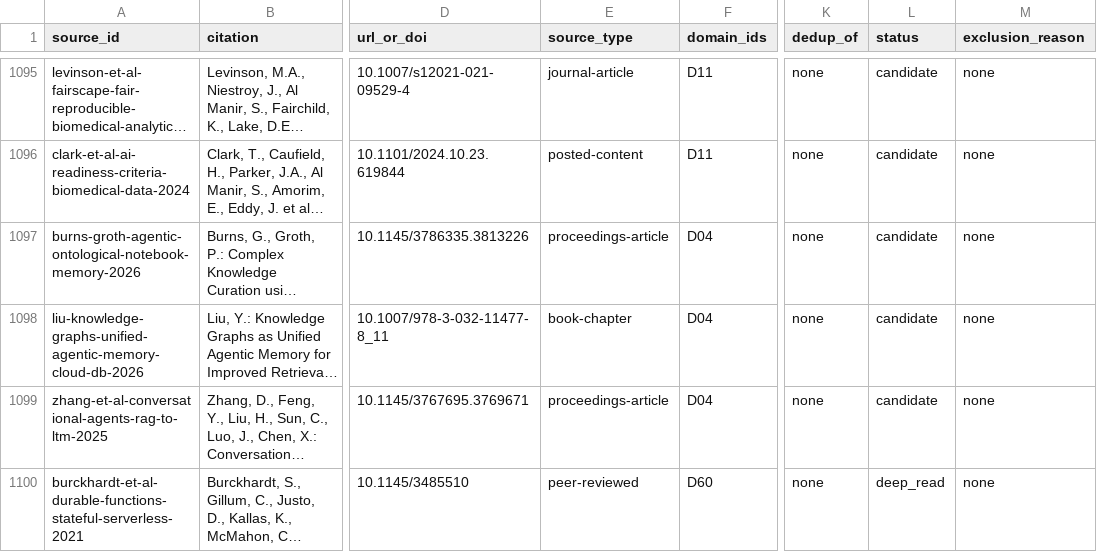
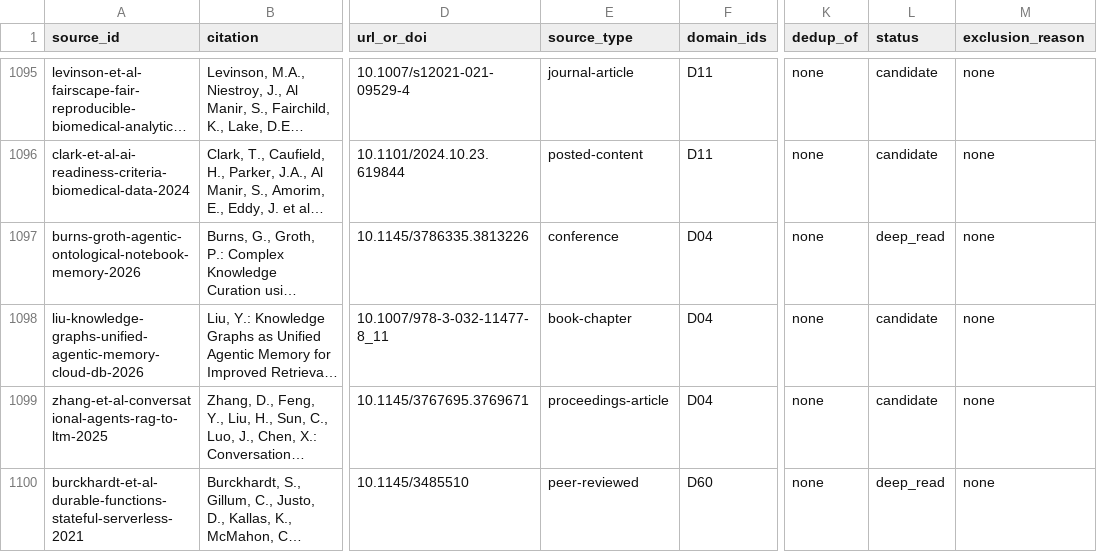
Before and after one commit to therealestmatthew/d-system, a CSV file: research/literature-review/03_source_inventory.csv, drawn as a sheet; only a part is shown, gaps mark what is left out; long unchanged cells end in …; the diff names each change by its address in the sheet, - before the commit and + after, or states it on an @@ line.

Commit message:
LIT-05 X2: deep-read burns-groth-agentic-ontological-notebook-memory-2026 (3/5)
CRITICAL_COLLISION=yes: component_overlap=4, architecture_overlap=3. Skillful-
Alhazen's TypeDB-backed ontological notebook gives a domain-thing/ICE
(Artifact/Fragment/Note) state distinction structurally close to H1's O+E+L
triple, per-note actor attribution plus a demonstrated backward provenance
chain to source (H3), and a named working feedback loop from curation
failures back into ontological/schema design (H11) -- the strongest H11 match
in this batch, backed by a real quantitative benchmark (structured TypeDB
queries 0.68-0.77 vs RAG 0.00-0.03 on aggregation/absence/ranking questions).

Backward-chained (Phase B) at the source: explicitly does NOT extend any
single prior system. Sec.5 positions it as architecturally distinct from
every memory system it cites, including two already-matrixed critical
collisions (Zep/Graphiti, LangGraph) -- confirmed at the source rather than
assumed, so derivative_ancestor is recorded as none rather than a manufactured
lineage to either. Also quotes the paper's own characterization of LangGraph's
checkpoint mechanism as "opaque key-value pairs rather than typed ontological
structures," corroborating this dispatch's burckhardt-et-al row.

Inventory correction: source_type proceedings-article -> conference.

Access: preprint_version (alphaXiv mirror of the accepted CAIS'26 paper;
identity independently verified via Crossref against the ACM venue of
record). One provider failure logged: export.arxiv.org returned HTTP 429
after ~15s -- abandoned per the time limit, fell back to the alphaXiv PDF
and Crossref instead.

Ledger LIT-05-S055 (arXiv 429, zero-yield), LIT-05-S056 (Crossref identity
verification), LIT-05-S057 (Phase B backward chain, no ancestor found).
Matrix 27 -> 28 rows.

```diff
--- a/research/literature-review/03_source_inventory.csv
+++ b/research/literature-review/03_source_inventory.csv
-E1097 (source_type): proceedings-article
+E1097 (source_type): conference
-L1097 (status): candidate
+L1097 (status): deep_read
```
Also changed, not shown: 2 other files.
